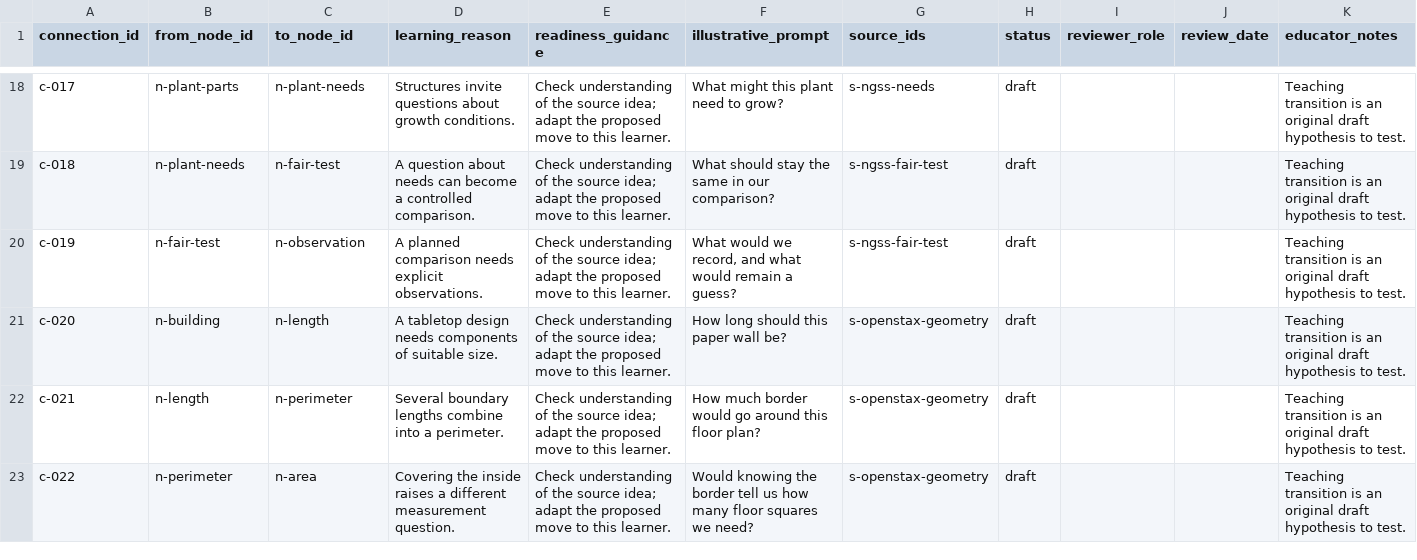
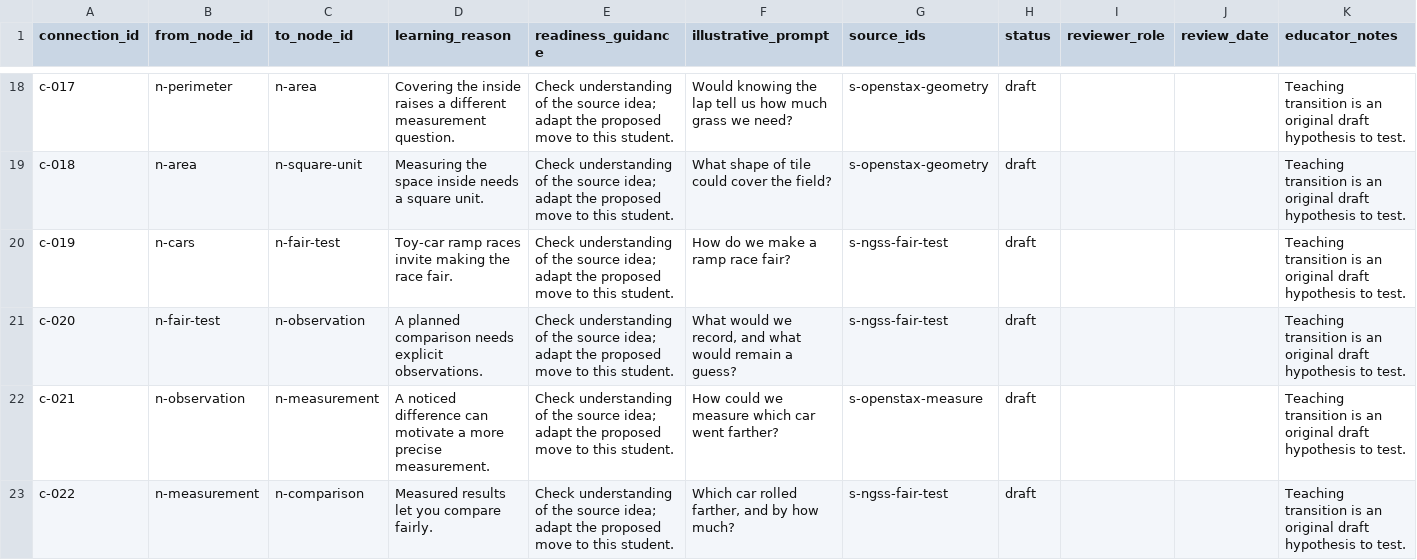
Before and after one commit to torenunez/lerni, a CSV file: curation/examples/educator-paths-v1-draft/CONNECTIONS.csv, drawn as a sheet; only a part is shown, gaps mark what is left out; the diff covers the shown part only; the diff names each change by its address in the sheet, - before the commit and + after, or states it on an @@ line.

```diff
--- a/curation/examples/educator-paths-v1-draft/CONNECTIONS.csv
+++ b/curation/examples/educator-paths-v1-draft/CONNECTIONS.csv
-B18 (from_node_id): n-plant-parts
+B18 (from_node_id): n-perimeter
-C18 (to_node_id): n-plant-needs
+C18 (to_node_id): n-area
-D18 (learning_reason): Structures invite questions about growth conditions.
+D18 (learning_reason): Covering the inside raises a different measurement question.
-E18:E23 (readiness_guidance): …to this learner.
+E18:E23 (readiness_guidance): …to this student.
-F18 (illustrative_prompt): What might this plant need to grow?
+F18 (illustrative_prompt): Would knowing the lap tell us how much grass we need?
-G18 (source_ids): s-ngss-needs
+G18 (source_ids): s-openstax-geometry
-B19 (from_node_id): n-plant-needs
+B19 (from_node_id): n-area
-C19 (to_node_id): n-fair-test
+C19 (to_node_id): n-square-unit
-D19 (learning_reason): A question about needs can become a controlled comparison.
+D19 (learning_reason): Measuring the space inside needs a square unit.
-F19 (illustrative_prompt): What should stay the same in our comparison?
+F19 (illustrative_prompt): What shape of tile could cover the field?
-G19 (source_ids): s-ngss-fair-test
+G19 (source_ids): s-openstax-geometry
-B20 (from_node_id): n-fair-test
+B20 (from_node_id): n-cars
-C20 (to_node_id): n-observation
+C20 (to_node_id): n-fair-test
-D20 (learning_reason): A planned comparison needs explicit observations.
+D20 (learning_reason): Toy-car ramp races invite making the race fair.
-F20 (illustrative_prompt): What would we record, and what would remain a guess?
+F20 (illustrative_prompt): How do we make a ramp race fair?
-B21 (from_node_id): n-building
+B21 (from_node_id): n-fair-test
-C21 (to_node_id): n-length
+C21 (to_node_id): n-observation
-D21 (learning_reason): A tabletop design needs components of suitable size.
+D21 (learning_reason): A planned comparison needs explicit observations.
-F21 (illustrative_prompt): How long should this paper wall be?
+F21 (illustrative_prompt): What would we record, and what would remain a guess?
-G21 (source_ids): s-openstax-geometry
+G21 (source_ids): s-ngss-fair-test
-B22 (from_node_id): n-length
+B22 (from_node_id): n-observation
-C22 (to_node_id): n-perimeter
+C22 (to_node_id): n-measurement
-D22 (learning_reason): Several boundary lengths combine into a perimeter.
+D22 (learning_reason): A noticed difference can motivate a more precise measurement.
-F22 (illustrative_prompt): How much border would go around this floor plan?
+F22 (illustrative_prompt): How could we measure which car went farther?
-G22 (source_ids): s-openstax-geometry
+G22 (source_ids): s-openstax-measure
-B23 (from_node_id): n-perimeter
+B23 (from_node_id): n-measurement
-C23 (to_node_id): n-area
+C23 (to_node_id): n-comparison
-D23 (learning_reason): Covering the inside raises a different measurement question.
+D23 (learning_reason): Measured results let you compare fairly.
-F23 (illustrative_prompt): Would knowing the border tell us how many floor squares we need?
+F23 (illustrative_prompt): Which car rolled farther, and by how much?
-G23 (source_ids): s-openstax-geometry
+G23 (source_ids): s-ngss-fair-test
```
Also changed, not shown: 92 edited cells elsewhere in this file, curation/examples/educator-paths-v1-draft/NODES.csv, curation/examples/educator-paths-v1-draft/PATHS.csv, 16 other files.
